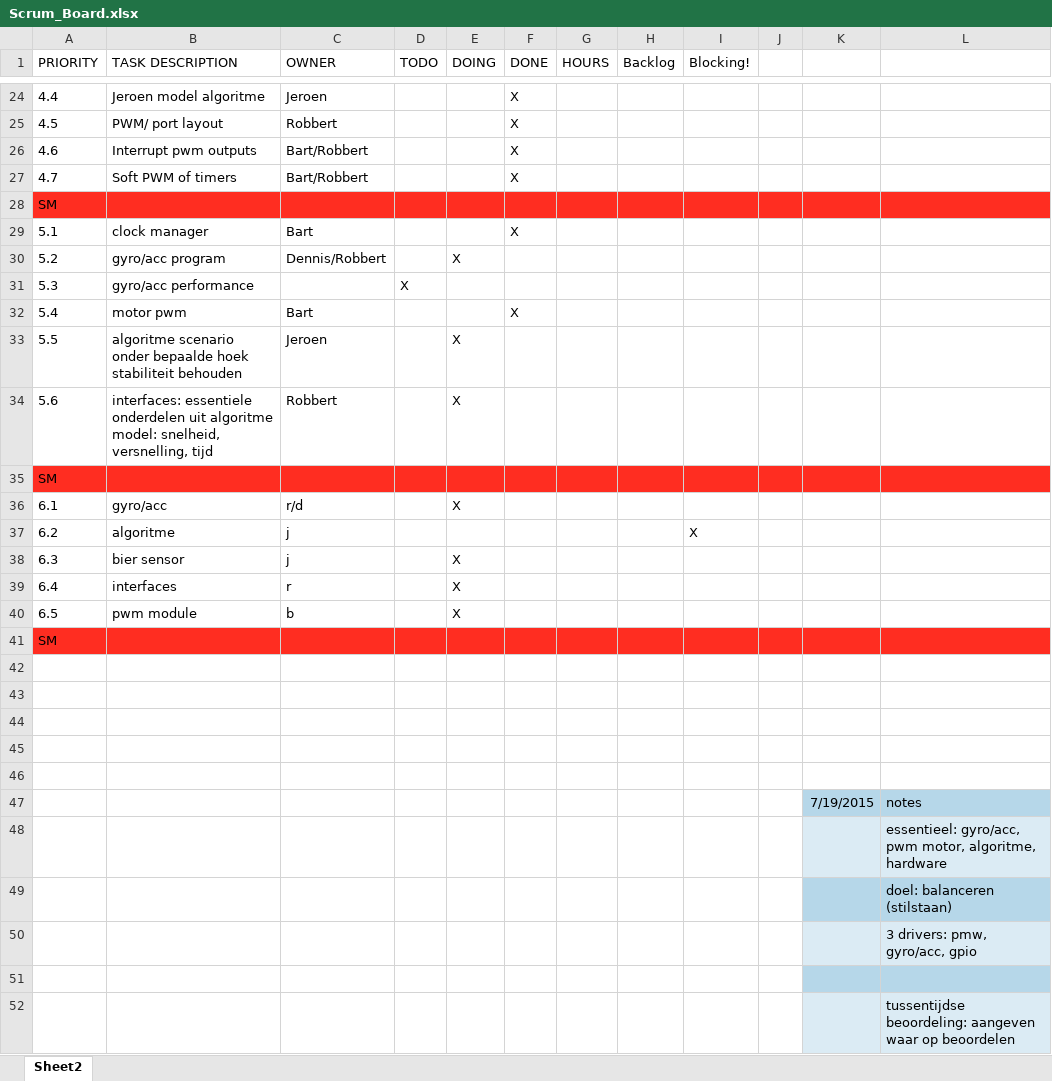
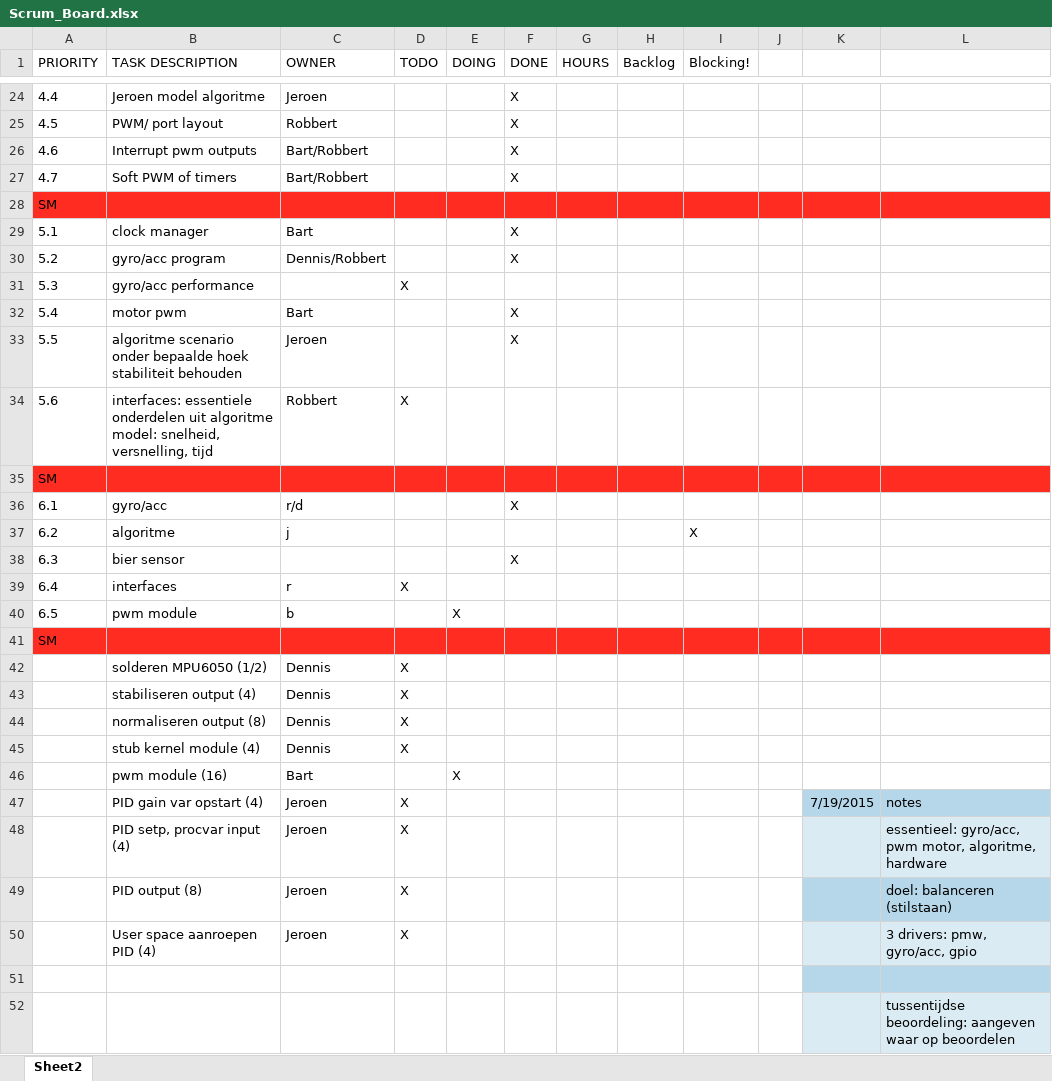
Before and after one commit to bartjanisse/BeerTender, an Excel workbook: Scrum_Board.xlsx, sheet Sheet2, drawn as a sheet; only a part is shown, gaps mark what is left out; values as stored, in another font and other column widths than the file's, no borders; table styles not drawn; removed rows and columns are numbered as before the commit, all else as after; the diff names each change by its address in the sheet, - before the commit and + after, or states it on an @@ line.

Commit message:
update scrumboard

```diff
--- a/Scrum_Board.xlsx (sheet Sheet2)
+++ b/Scrum_Board.xlsx (sheet Sheet2)
-E30 (DOING): X
+E30 (DOING): (empty)
-F30 (DONE): (empty)
+F30 (DONE): X
-E33:E34 (DOING): X
+E33:E34 (DOING): (empty)
-F33 (DONE): (empty)
+F33 (DONE): X
-D34 (TODO): (empty)
+D34 (TODO): X
-E36 (DOING): X
+E36 (DOING): (empty)
-F36 (DONE): (empty)
+F36 (DONE): X
-C38 (OWNER): j
+C38 (OWNER): (empty)
-E38:E39 (DOING): X
+E38:E39 (DOING): (empty)
-F38 (DONE): (empty)
+F38 (DONE): X
-D39 (TODO): (empty)
+D39 (TODO): X
-row 42: (empty)
+row 42:  | solderen MPU6050 (1/2) | Dennis | X
-row 43: (empty)
+row 43:  | stabiliseren output (4) | Dennis | X
-row 44: (empty)
+row 44:  | normaliseren output (8) | Dennis | X
-row 45: (empty)
+row 45:  | stub kernel module (4) | Dennis | X
-row 46: (empty)
+row 46:  | pwm module (16) | Bart |  | X
-row 47:  |  |  |  |  |  |  |  |  |  | 7/19/2015 | notes
-row 48:  |  |  |  |  |  |  |  |  |  |  | essentieel: gyro/acc, pwm motor, algoritme, hardware
-row 49:  |  |  |  |  |  |  |  |  |  |  | doel: balanceren (stilstaan)
-row 50:  |  |  |  |  |  |  |  |  |  |  | 3 drivers: pmw, gyro/acc, gpio
+row 47:  | PID gain var opstart (4) | Jeroen | X |  |  |  |  |  |  | 7/19/2015 | notes
+row 48:  | PID setp, procvar input (4) | Jeroen | X |  |  |  |  |  |  |  | essentieel: gyro/acc, pwm motor, algoritme, hardware
+row 49:  | PID output (8) | Jeroen | X |  |  |  |  |  |  |  | doel: balanceren (stilstaan)
+row 50:  | User space aanroepen PID (4) | Jeroen | X |  |  |  |  |  |  |  | 3 drivers: pmw, gyro/acc, gpio
```
